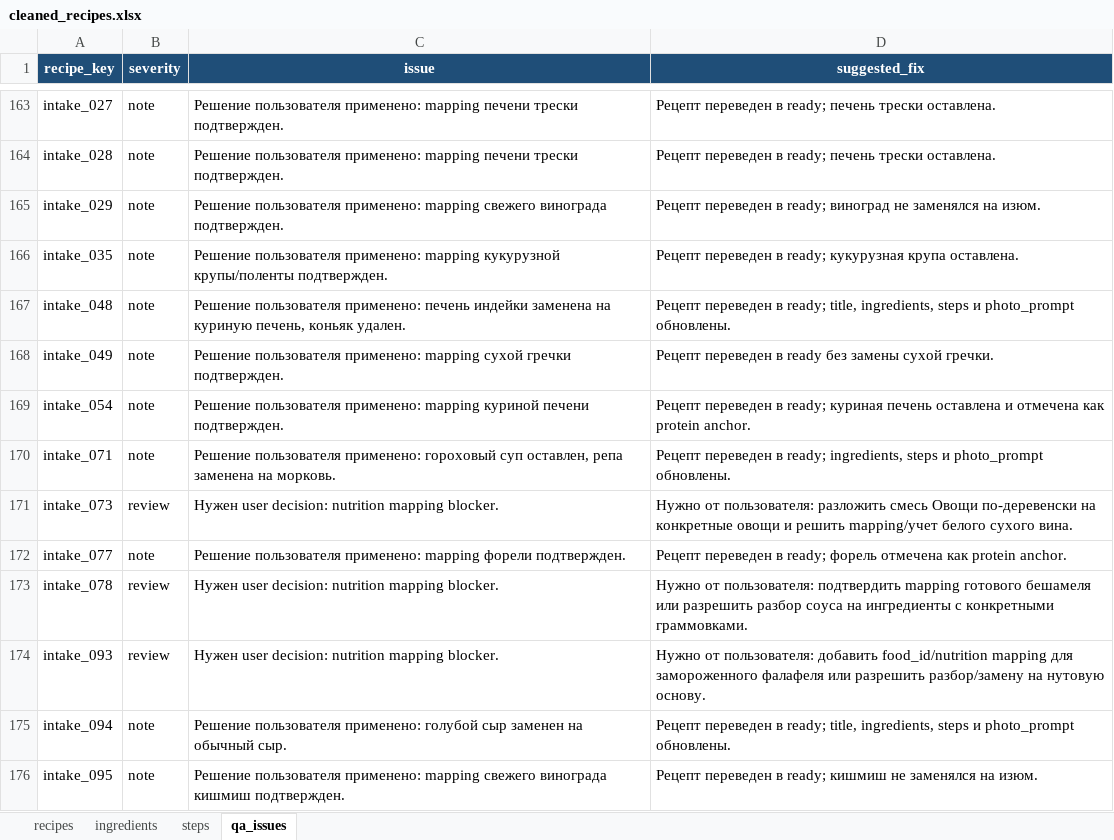
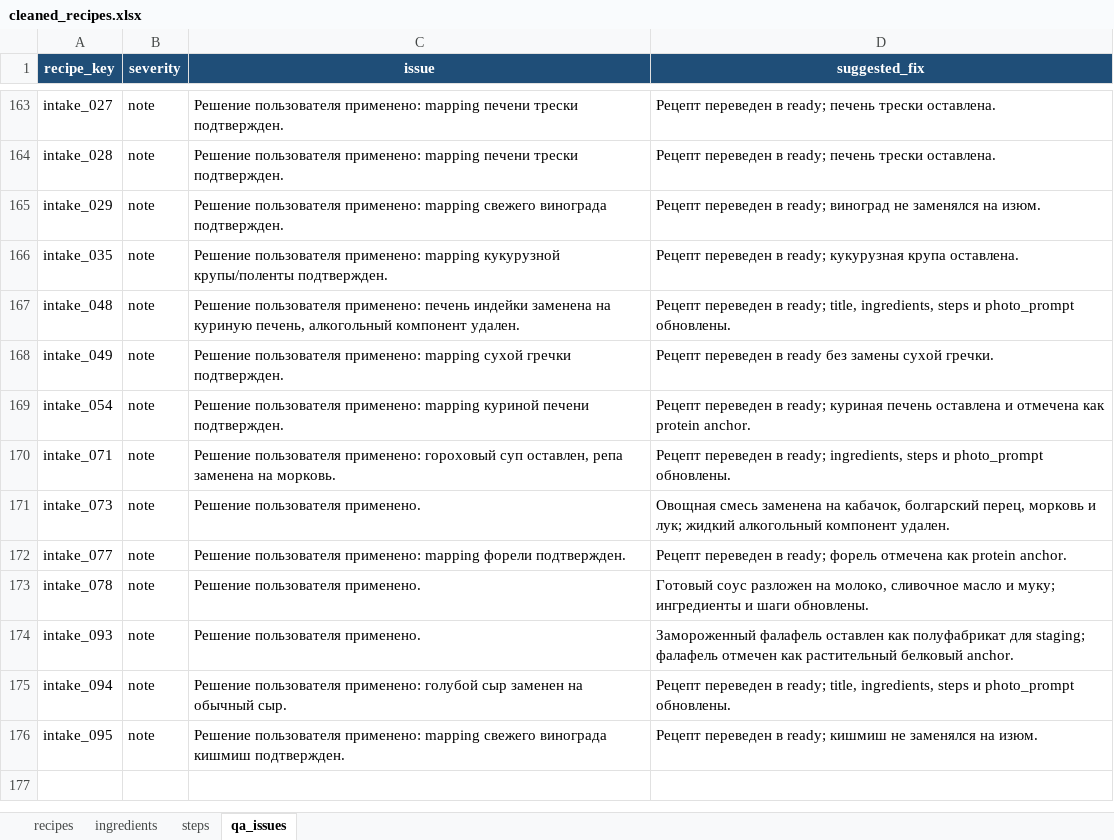
Before and after one commit to nikapivovarova-web/diet-bot, an Excel workbook: tmp/recipe_intake/cleaned_recipes.xlsx, sheet qa_issues, drawn as a sheet; only a part is shown, gaps mark what is left out; values as stored, in another font and other column widths than the file's, no borders; table styles not drawn; the diff names each change by its address in the sheet, - before the commit and + after, or states it on an @@ line.

```diff
--- a/tmp/recipe_intake/cleaned_recipes.xlsx (sheet qa_issues)
+++ b/tmp/recipe_intake/cleaned_recipes.xlsx (sheet qa_issues)
-C167 (issue): …куриную печень, коньяк удален.
+C167 (issue): …куриную печень, алкогольный компонент удален.
-B171 (severity): review
+B171 (severity): note
-C171 (issue): Нужен user decision: nutrition mapping blocker.
+C171 (issue): Решение пользователя применено.
-D171 (suggested_fix): Нужно от пользователя: разложить смесь Овощи по-деревенски на конкретные овощи и решить mapping/учет белого сухого вина.
+D171 (suggested_fix): Овощная смесь заменена на кабачок, болгарский перец, морковь и лук; жидкий алкогольный компонент удален.
-B173:B174 (severity): review
+B173:B174 (severity): note
-C173:C174 (issue): Нужен user decision: nutrition mapping blocker.
+C173:C174 (issue): Решение пользователя применено.
-D173 (suggested_fix): Нужно от пользователя: подтвердить mapping готового бешамеля или разрешить разбор соуса на ингредиенты с конкретными граммовками.
+D173 (suggested_fix): Готовый соус разложен на молоко, сливочное масло и муку; ингредиенты и шаги обновлены.
-D174 (suggested_fix): Нужно от пользователя: добавить food_id/nutrition mapping для замороженного фалафеля или разрешить разбор/замену на нутовую основу.
+D174 (suggested_fix): Замороженный фалафель оставлен как полуфабрикат для staging; фалафель отмечен как растительный белковый anchor.
```
Also changed, not shown: sheet ingredients, sheet recipes, sheet steps, 3 other files.
